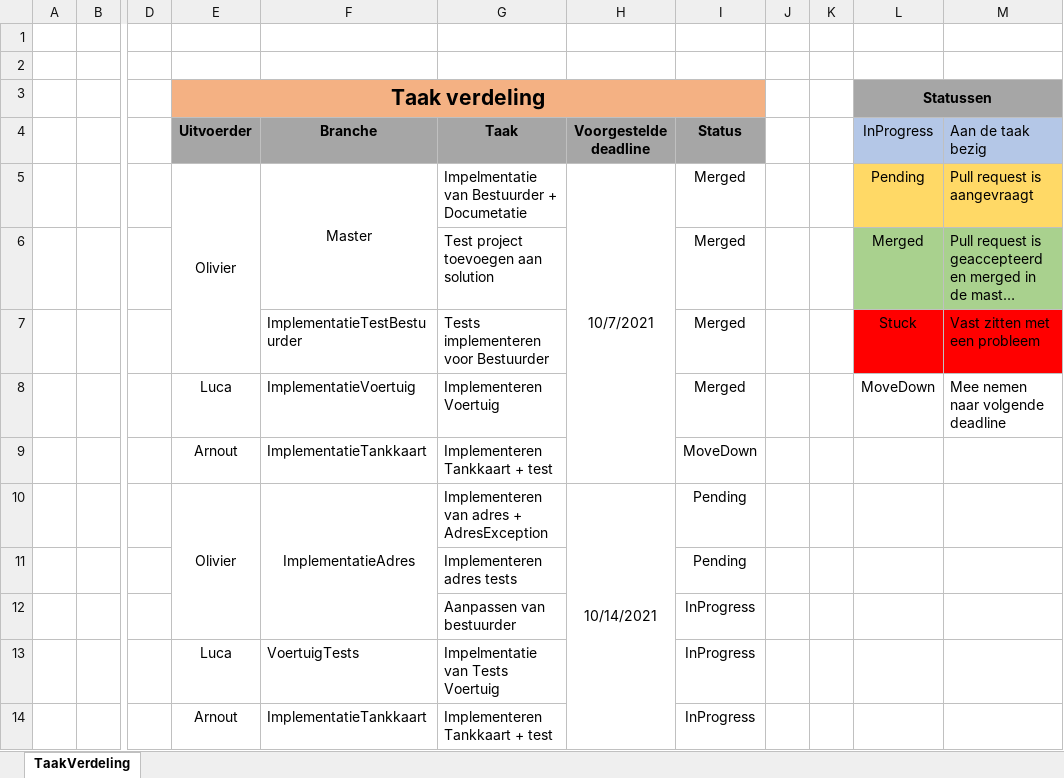
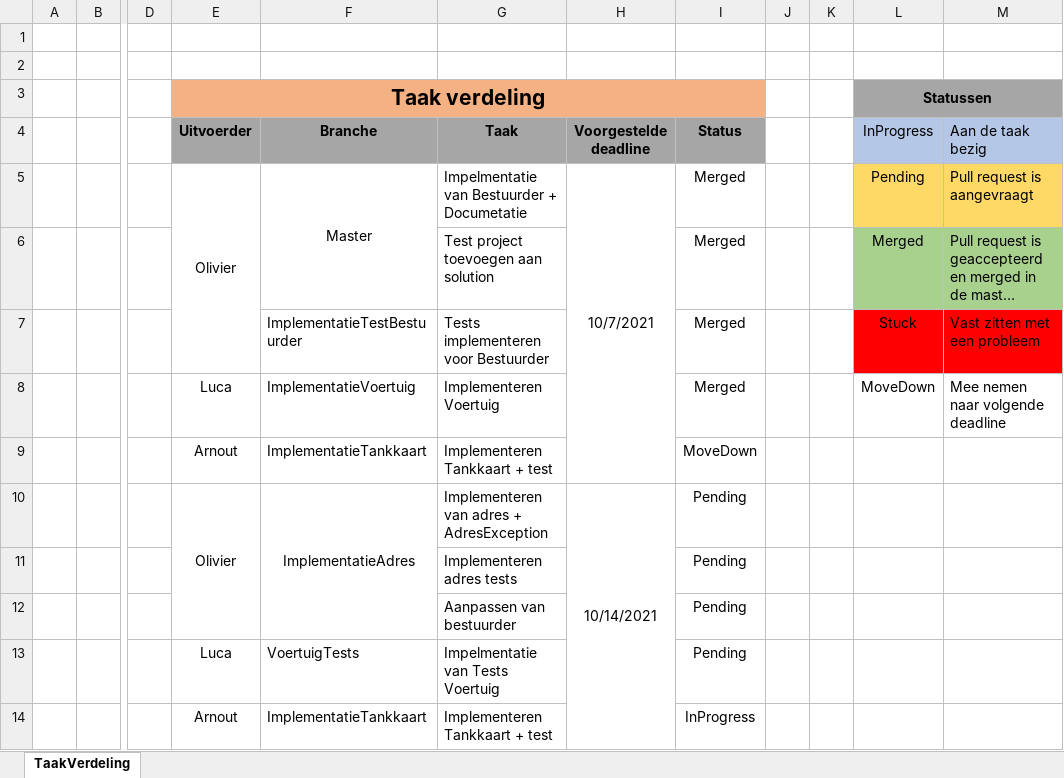
Before and after one commit to OlivierDeNeef/FleetMangementApp, an Excel workbook: Documentatie/Logboeken/TaakVerdeling.xlsx, sheet TaakVerdeling, drawn as a sheet; only a part is shown, gaps mark what is left out; long unchanged cells end in …; values as stored, in another font and other column widths than the file's, no borders; conditional formats not drawn; the diff names each change by its address in the sheet, - before the commit and + after, or states it on an @@ line.

Commit message:
Update

```diff
--- a/Documentatie/Logboeken/TaakVerdeling.xlsx (sheet TaakVerdeling)
+++ b/Documentatie/Logboeken/TaakVerdeling.xlsx (sheet TaakVerdeling)
-I12:I13 (Status): InProgress
+I12:I13 (Status): Pending
```
